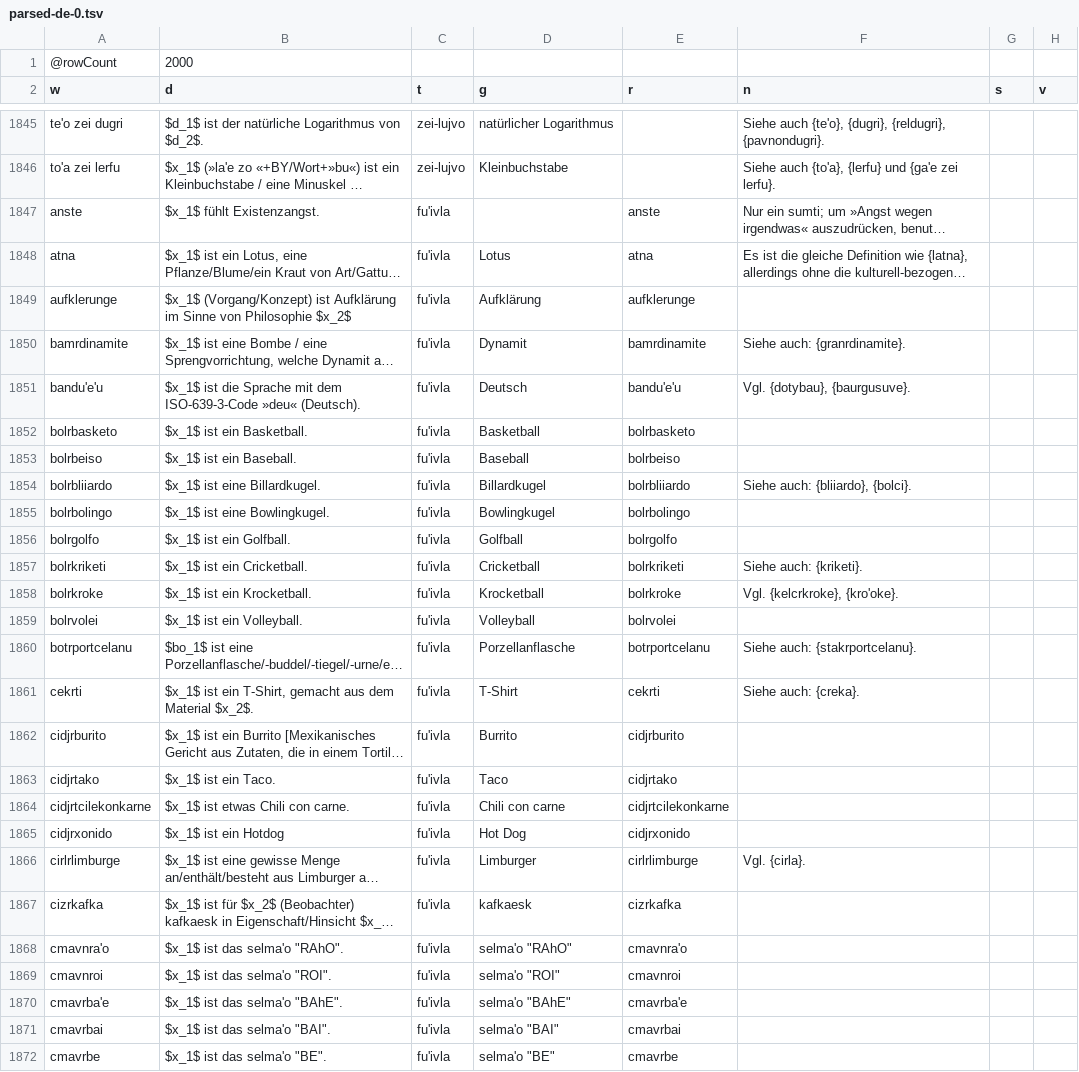
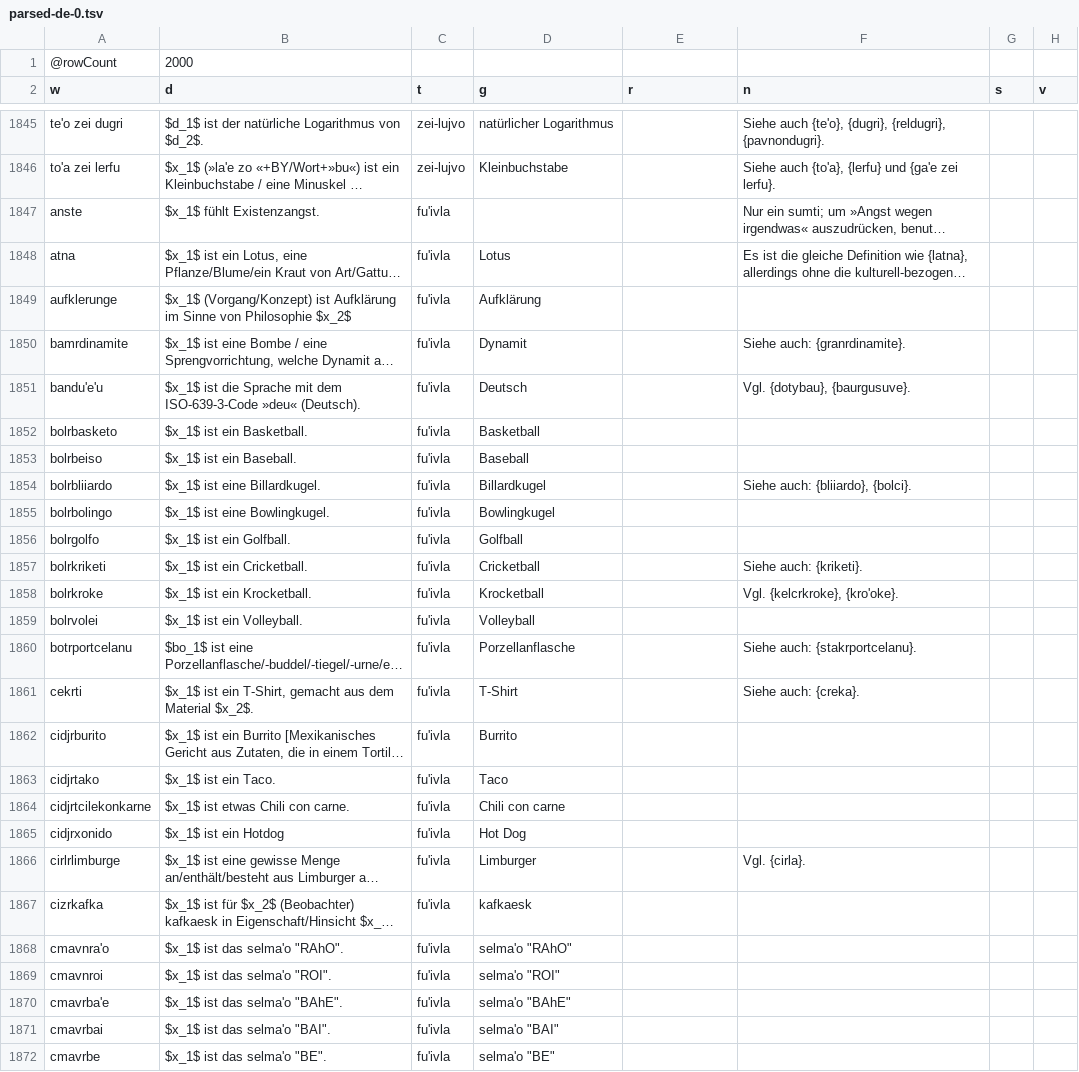
Before and after one commit to La-Lojban/sutysisku-lojban-corpus-downloader, a TSV file: data/parsed/parsed-de-0.tsv, drawn as a sheet; only a part is shown, gaps mark what is left out; long unchanged cells end in …; the diff covers the shown part only; the diff names each change by its address in the sheet, - before the commit and + after, or states it on an @@ line.

```diff
--- a/data/parsed/parsed-de-0.tsv
+++ b/data/parsed/parsed-de-0.tsv
-E1847 (r): anste
+E1847 (r): (empty)
-E1848 (r): atna
+E1848 (r): (empty)
-E1849 (r): aufklerunge
+E1849 (r): (empty)
-E1850 (r): bamrdinamite
+E1850 (r): (empty)
-E1851 (r): bandu'e'u
+E1851 (r): (empty)
-E1852 (r): bolrbasketo
+E1852 (r): (empty)
-E1853 (r): bolrbeiso
+E1853 (r): (empty)
-E1854 (r): bolrbliiardo
+E1854 (r): (empty)
-E1855 (r): bolrbolingo
+E1855 (r): (empty)
-E1856 (r): bolrgolfo
+E1856 (r): (empty)
-E1857 (r): bolrkriketi
+E1857 (r): (empty)
-E1858 (r): bolrkroke
+E1858 (r): (empty)
-E1859 (r): bolrvolei
+E1859 (r): (empty)
-E1860 (r): botrportcelanu
+E1860 (r): (empty)
-E1861 (r): cekrti
+E1861 (r): (empty)
-E1862 (r): cidjrburito
+E1862 (r): (empty)
-E1863 (r): cidjrtako
+E1863 (r): (empty)
-E1864 (r): cidjrtcilekonkarne
+E1864 (r): (empty)
-E1865 (r): cidjrxonido
+E1865 (r): (empty)
-E1866 (r): cirlrlimburge
+E1866 (r): (empty)
-E1867 (r): cizrkafka
+E1867 (r): (empty)
-E1868 (r): cmavnra'o
+E1868 (r): (empty)
-E1869 (r): cmavnroi
+E1869 (r): (empty)
-E1870 (r): cmavrba'e
+E1870 (r): (empty)
-E1871 (r): cmavrbai
+E1871 (r): (empty)
-E1872 (r): cmavrbe
+E1872 (r): (empty)
```
Also changed, not shown: 133 edited cells elsewhere in this file, data/parsed/parsed-es-0.tsv, data/parsed/parsed-jbo-0.tsv, 57 other files.
